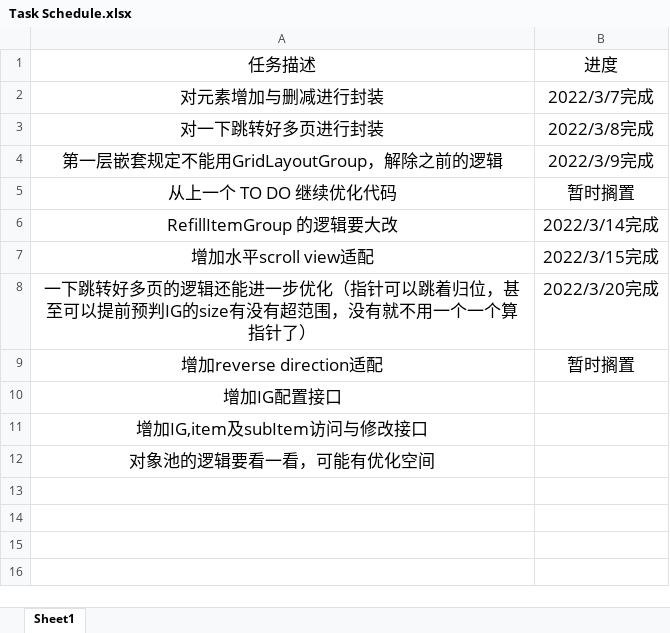
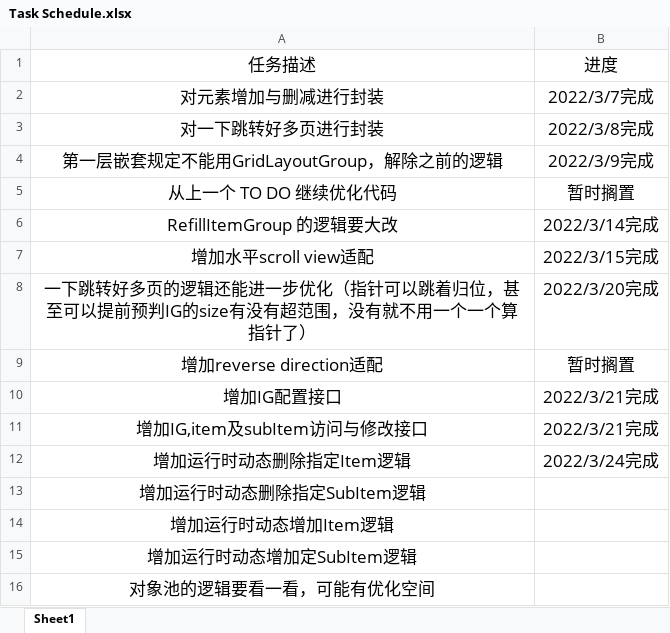
Before and after one commit to CarmackMo/DynamicScrollRect, an Excel workbook: Task Schedule.xlsx, sheet Sheet1, drawn as a sheet; values as stored, in another font and other column widths than the file's, no borders; the diff names each change by its address in the sheet, - before the commit and + after, or states it on an @@ line.

```diff
--- a/Task Schedule.xlsx (sheet Sheet1)
+++ b/Task Schedule.xlsx (sheet Sheet1)
-B10:B11: (empty)
+B10:B11: 2022/3/21完成
+row 12: 增加运行时动态删除指定Item逻辑 | 2022/3/24完成
+row 13: 增加运行时动态删除指定SubItem逻辑
+row 14: 增加运行时动态增加Item逻辑
+row 15: 增加运行时动态增加定SubItem逻辑
```
Also changed, not shown: 3 other files.
